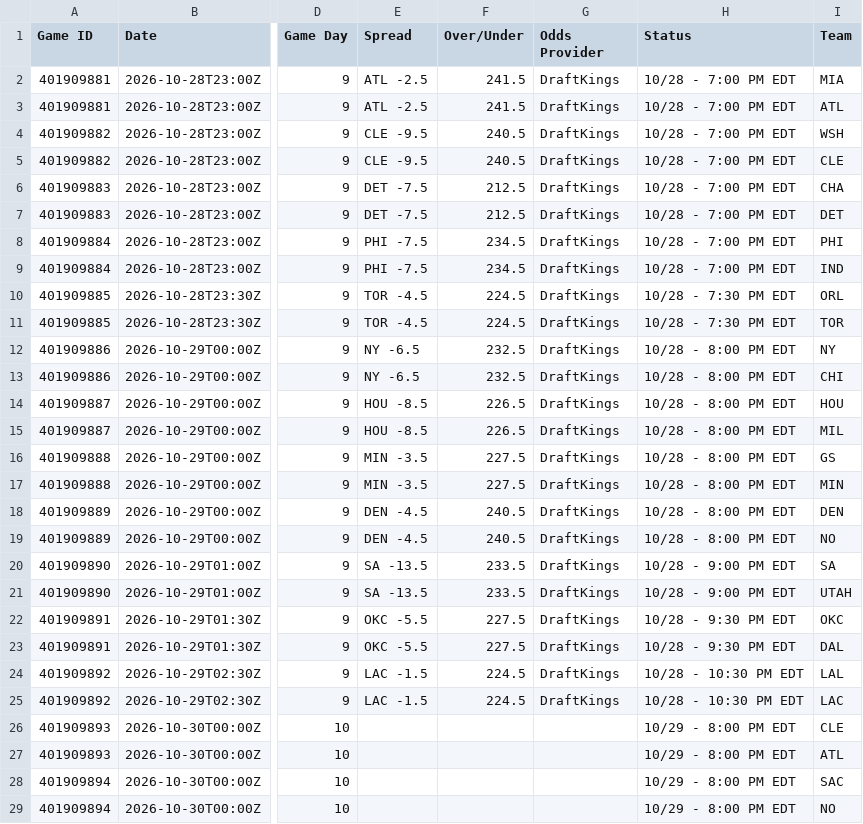
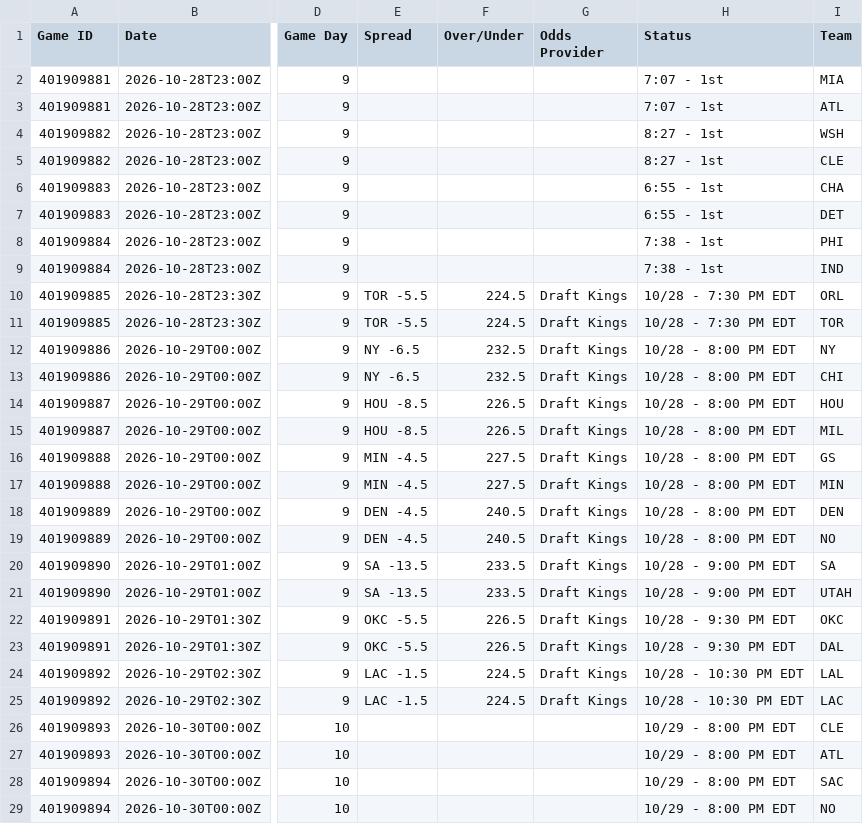
Before and after one commit to HitByOne/NBAData, a CSV file: site/data/nba_2027_upcoming_matchups.csv, drawn as a sheet; only a part is shown, gaps mark what is left out; the diff covers the shown part only; the diff names each change by its address in the sheet, - before the commit and + after, or states it on an @@ line.

```diff
--- a/site/data/nba_2027_upcoming_matchups.csv
+++ b/site/data/nba_2027_upcoming_matchups.csv
-E2:E3 (Spread): ATL -2.5
+E2:E3 (Spread): (empty)
-F2:F3 (Over/Under): 241.5
+F2:F3 (Over/Under): (empty)
-G2:G9 (Odds Provider): DraftKings
+G2:G9 (Odds Provider): (empty)
-H2:H3 (Status): 10/28 - 7:00 PM EDT
+H2:H3 (Status): 7:07 - 1st
-E4:E5 (Spread): CLE -9.5
+E4:E5 (Spread): (empty)
-F4:F5 (Over/Under): 240.5
+F4:F5 (Over/Under): (empty)
-H4:H5 (Status): 10/28 - 7:00 PM EDT
+H4:H5 (Status): 8:27 - 1st
-E6:E7 (Spread): DET -7.5
+E6:E7 (Spread): (empty)
-F6:F7 (Over/Under): 212.5
+F6:F7 (Over/Under): (empty)
-H6:H7 (Status): 10/28 - 7:00 PM EDT
+H6:H7 (Status): 6:55 - 1st
-E8:E9 (Spread): PHI -7.5
+E8:E9 (Spread): (empty)
-F8:F9 (Over/Under): 234.5
+F8:F9 (Over/Under): (empty)
-H8:H9 (Status): 10/28 - 7:00 PM EDT
+H8:H9 (Status): 7:38 - 1st
-E10:E11 (Spread): TOR -4.5
+E10:E11 (Spread): TOR -5.5
-G10:G25 (Odds Provider): DraftKings
+G10:G25 (Odds Provider): Draft Kings
-E16:E17 (Spread): MIN -3.5
+E16:E17 (Spread): MIN -4.5
-F22:F23 (Over/Under): 227.5
+F22:F23 (Over/Under): 226.5
```
Also changed, not shown: 6 edited cells elsewhere in this file, records/nba_2027_potd_log.csv, site/data/nba_2027_injury_report.csv, 2 other files.
